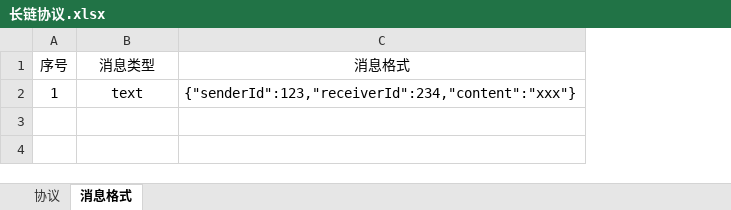
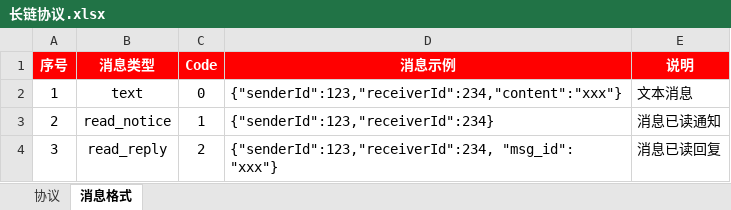
Before and after one commit to OuYangLiang/im-demo, an Excel workbook: doc/长链协议.xlsx, sheet 消息格式, drawn as a sheet; values as stored, in another font and other column widths than the file's, no borders; addresses are those after the commit; the diff names each change by its address in the sheet, - before the commit and + after, or states it on an @@ line.

```diff
--- a/doc/长链协议.xlsx (sheet 消息格式)
+++ b/doc/长链协议.xlsx (sheet 消息格式)
+column C (Code), row 2: 0
+column E (说明), row 2: 文本消息
@@ A1:B1 fill: none → #FF0000, bold: off → on, text colour: black → #FFFFFF @@
-D1: 消息格式
+D1: 消息示例
@@ D1 fill: none → #FF0000, bold: off → on, text colour: black → #FFFFFF @@
+row 3: 2 | read_notice | 1 | {"senderId":123,"receiverId":234} | 消息已读通知
+row 4: 3 | read_reply | 2 | {"senderId":123,"receiverId":234, "msg_id": "xxx"} | 消息已读回复
```
Also changed, not shown: 19 other files.
